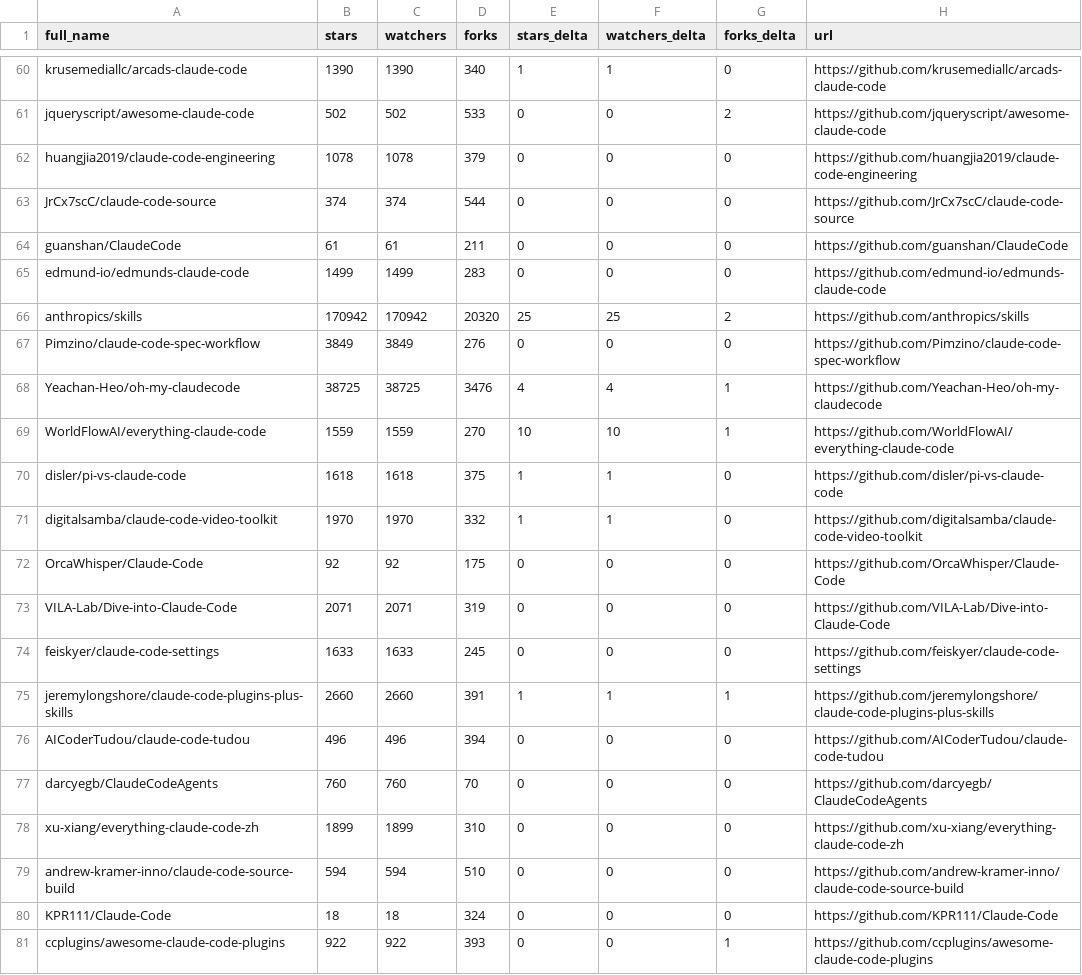
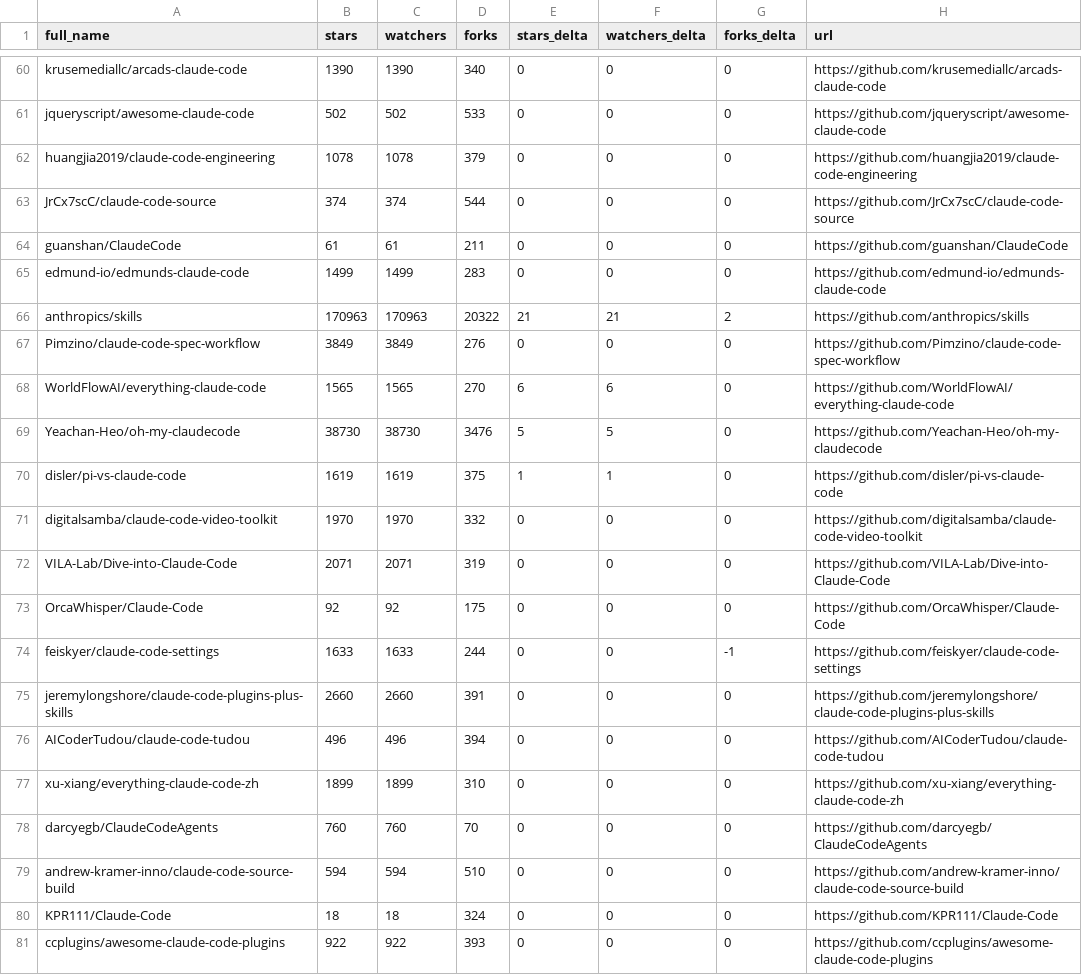
Before and after one commit to KMaybe01/awesome-claude-code, a CSV file: data/repo-ticker.csv, drawn as a sheet; only a part is shown, gaps mark what is left out; removed rows and columns are numbered as before the commit, all else as after; the diff covers the shown part only; the diff names each change by its address in the sheet, - before the commit and + after, or states it on an @@ line.

```diff
--- a/data/repo-ticker.csv
+++ b/data/repo-ticker.csv
-E60 (stars_delta): 1
+E60 (stars_delta): 0
-F60 (watchers_delta): 1
+F60 (watchers_delta): 0
-G61 (forks_delta): 2
+G61 (forks_delta): 0
-B66 (stars): 170942
+B66 (stars): 170963
-C66 (watchers): 170942
+C66 (watchers): 170963
-D66 (forks): 20320
+D66 (forks): 20322
-E66 (stars_delta): 25
+E66 (stars_delta): 21
-F66 (watchers_delta): 25
+F66 (watchers_delta): 21
-row 68: Yeachan-Heo/oh-my-claudecode | 38725 | 38725 | 3476 | 4 | 4 | 1 | https://github.com/Yeachan-Heo/oh-my-claudecode
-B68 (stars): 1559
+B68 (stars): 1565
-C68 (watchers): 1559
+C68 (watchers): 1565
-E68 (stars_delta): 10
+E68 (stars_delta): 6
-F68 (watchers_delta): 10
+F68 (watchers_delta): 6
-G68 (forks_delta): 1
+G68 (forks_delta): 0
+row 69: Yeachan-Heo/oh-my-claudecode | 38730 | 38730 | 3476 | 5 | 5 | 0 | https://github.com/Yeachan-Heo/oh-my-claudecode
-B70 (stars): 1618
+B70 (stars): 1619
-C70 (watchers): 1618
+C70 (watchers): 1619
-E71 (stars_delta): 1
+E71 (stars_delta): 0
-F71 (watchers_delta): 1
+F71 (watchers_delta): 0
@@ row 73 moved to row 72: VILA-Lab/Dive-into-Claude-Code @@
-D74 (forks): 245
+D74 (forks): 244
-G74 (forks_delta): 0
+G74 (forks_delta): -1
-E75 (stars_delta): 1
+E75 (stars_delta): 0
-F75 (watchers_delta): 1
+F75 (watchers_delta): 0
-G75 (forks_delta): 1
+G75 (forks_delta): 0
@@ row 78 moved to row 77: xu-xiang/everything-claude-code-zh @@
-G81 (forks_delta): 1
+G81 (forks_delta): 0
```
Also changed, not shown: 2 added rows, 2 removed rows, 2 moved rows and 112 edited cells elsewhere in this file, 2 other files.
